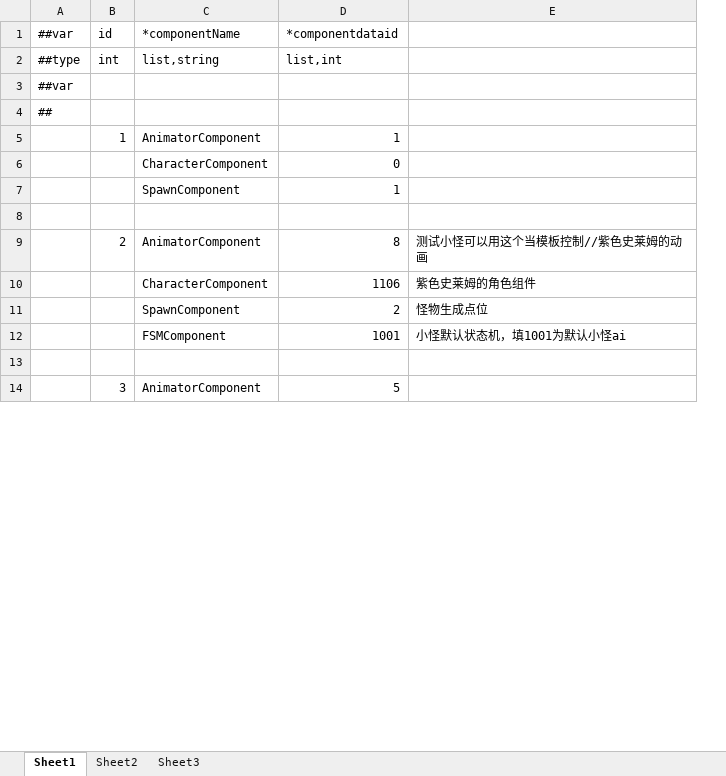
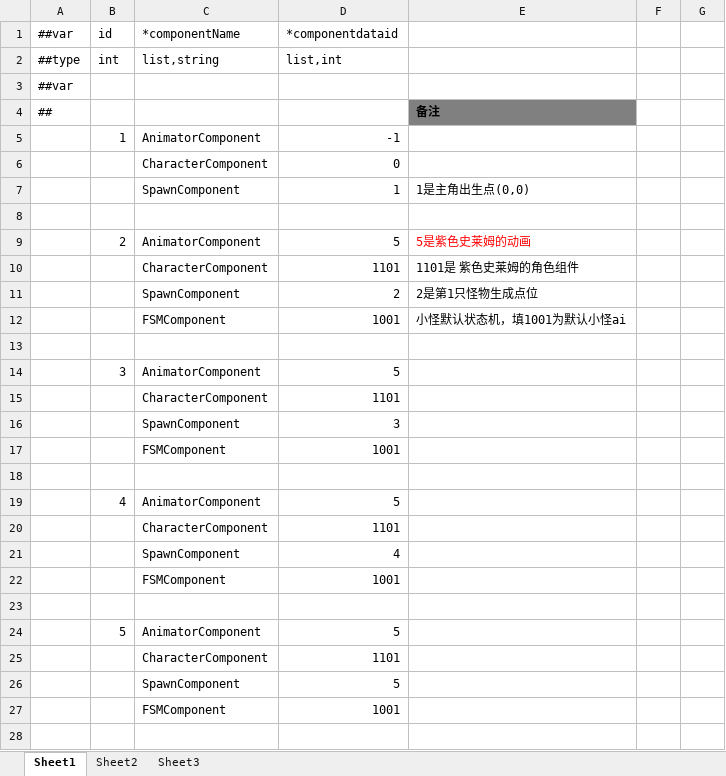
Before and after one commit to gearoruni/minigame, an Excel workbook: Configs/Datas/CharacterComponentData.xlsx, sheet Sheet1, drawn as a sheet; only a part is shown; values as stored, in another font and other column widths than the file's, no borders; removed rows and columns are numbered as before the commit, all else as after; the diff covers the shown part only; the diff names each change by its address in the sheet, - before the commit and + after, or states it on an @@ line.

```diff
--- a/Configs/Datas/CharacterComponentData.xlsx (sheet Sheet1)
+++ b/Configs/Datas/CharacterComponentData.xlsx (sheet Sheet1)
-column E, rows 9-12: 测试小怪可以用这个当模板控制//紫色史莱姆的动画 | 紫色史莱姆的角色组件 | 怪物生成点位 | 小怪默认状态机，填1001为默认小怪ai
+column E, rows 4-12: 备注 |  |  | 1是主角出生点(0,0) |  | 5是紫色史莱姆的动画 | 1101是 紫色史莱姆的角色组件 | 2是第1只怪物生成点位 | 小怪默认状态机，填1001为默认小怪ai
+column F, empty
+column G, empty
-D5 (*componentdataid): 1
+D5 (*componentdataid): -1
-D9 (*componentdataid): 8
+D9 (*componentdataid): 5
-D10 (*componentdataid): 1106
+D10 (*componentdataid): 1101
+row 15:  |  | CharacterComponent | 1101
+row 16:  |  | SpawnComponent | 3
@@ row 37 moved to row 17: FSMComponent @@
+row 18: (empty)
+row 20:  |  | CharacterComponent | 1101
+row 21:  |  | SpawnComponent | 4
@@ row 47 moved to row 22: FSMComponent @@
+row 23: (empty)
+row 24:  | 5 | AnimatorComponent | 5
+row 25:  |  | CharacterComponent | 1101
+row 26:  |  | SpawnComponent | 5
@@ row 52 moved to row 27: FSMComponent @@
+row 28: (empty)
```
Also changed, not shown: 542 added rows, 26 removed rows, 30 moved rows and 50 edited cells elsewhere in this sheet, formulas that keep their value, Configs/Datas/AnimationData.xlsx, Configs/Datas/CharacterData.xlsx, 28 other files.
